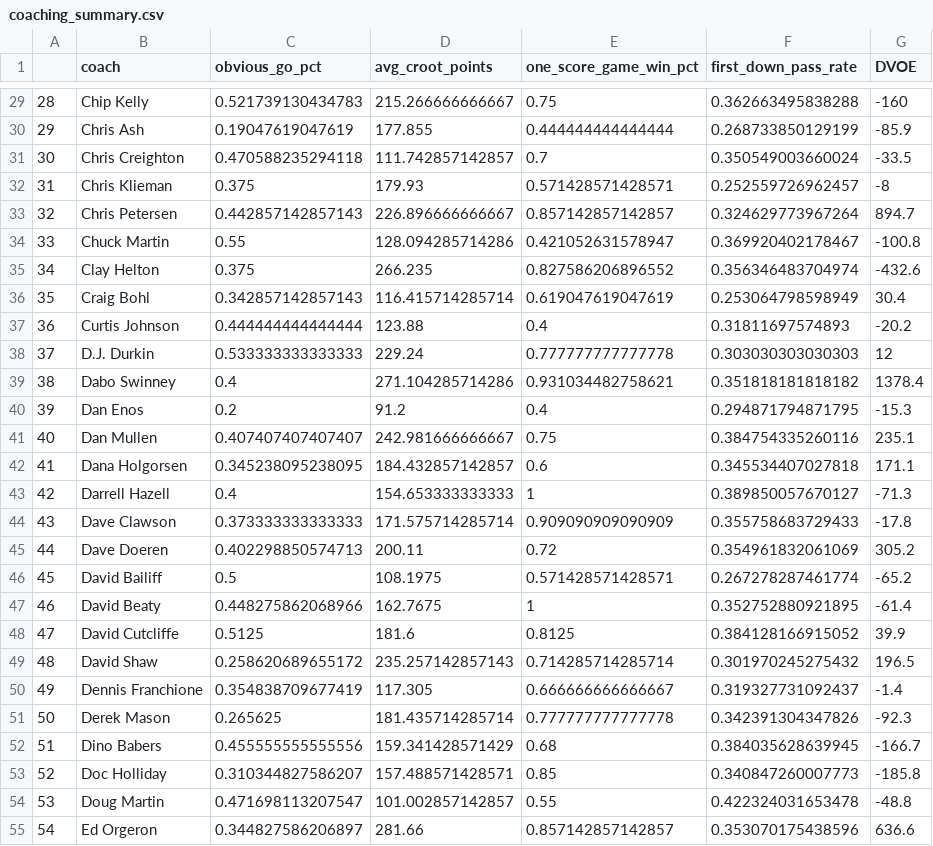
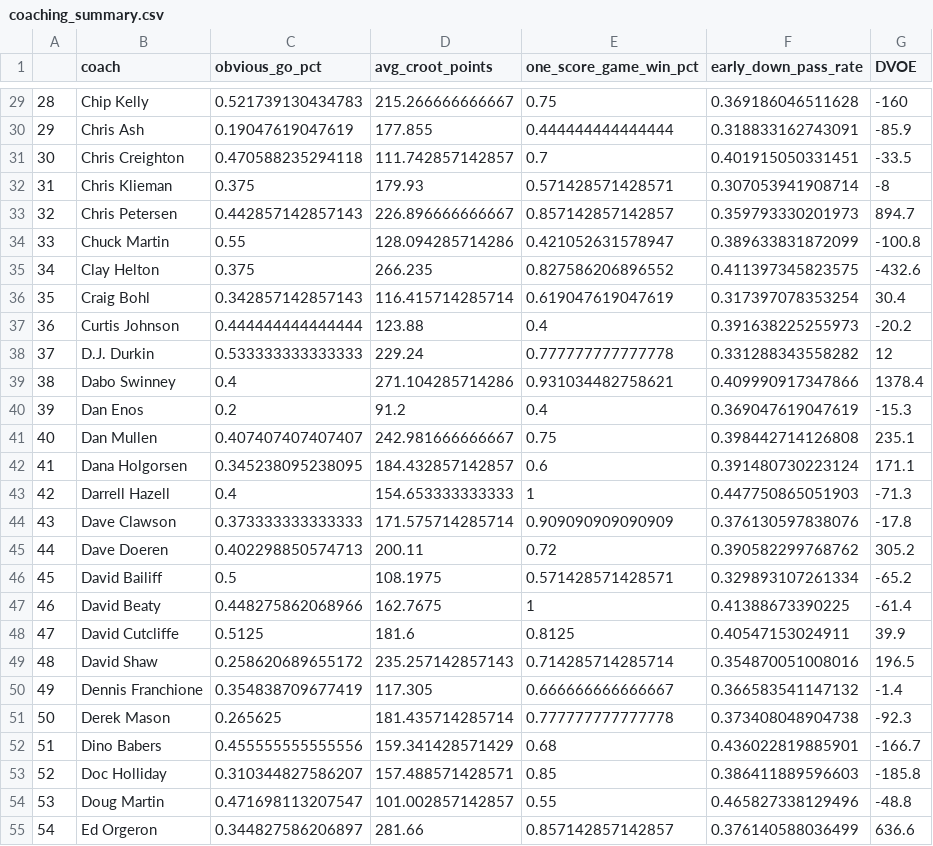
Before and after one commit to akeaswaran/cfb-coach-evaluation, a CSV file: data/coaching_summary.csv, drawn as a sheet; only a part is shown, gaps mark what is left out; the diff covers the shown part only.

```diff
--- a/data/coaching_summary.csv
+++ b/data/coaching_summary.csv
@@ -1 +1 @@
-"","coach","obvious_go_pct","avg_croot_points","one_score_game_win_pct","first_down_pass_rate","DVOE"
+"","coach","obvious_go_pct","avg_croot_points","one_score_game_win_pct","early_down_pass_rate","DVOE"
@@ -29,27 +29,27 @@
-"28","Chip Kelly",0.521739130434783,215.266666666667,0.75,0.362663495838288,-160
-"29","Chris Ash",0.19047619047619,177.855,0.444444444444444,0.268733850129199,-85.9
-"30","Chris Creighton",0.470588235294118,111.742857142857,0.7,0.350549003660024,-33.5
-"31","Chris Klieman",0.375,179.93,0.571428571428571,0.252559726962457,-8
-"32","Chris Petersen",0.442857142857143,226.896666666667,0.857142857142857,0.324629773967264,894.7
-"33","Chuck Martin",0.55,128.094285714286,0.421052631578947,0.369920402178467,-100.8
-"34","Clay Helton",0.375,266.235,0.827586206896552,0.356346483704974,-432.6
-"35","Craig Bohl",0.342857142857143,116.415714285714,0.619047619047619,0.253064798598949,30.4
-"36","Curtis Johnson",0.444444444444444,123.88,0.4,0.31811697574893,-20.2
-"37","D.J. Durkin",0.533333333333333,229.24,0.777777777777778,0.303030303030303,12
-"38","Dabo Swinney",0.4,271.104285714286,0.931034482758621,0.351818181818182,1378.4
-"39","Dan Enos",0.2,91.2,0.4,0.294871794871795,-15.3
-"40","Dan Mullen",0.407407407407407,242.981666666667,0.75,0.384754335260116,235.1
-"41","Dana Holgorsen",0.345238095238095,184.432857142857,0.6,0.345534407027818,171.1
-"42","Darrell Hazell",0.4,154.653333333333,1,0.389850057670127,-71.3
-"43","Dave Clawson",0.373333333333333,171.575714285714,0.909090909090909,0.355758683729433,-17.8
-"44","Dave Doeren",0.402298850574713,200.11,0.72,0.354961832061069,305.2
-"45","David Bailiff",0.5,108.1975,0.571428571428571,0.267278287461774,-65.2
-"46","David Beaty",0.448275862068966,162.7675,1,0.352752880921895,-61.4
-"47","David Cutcliffe",0.5125,181.6,0.8125,0.384128166915052,39.9
-"48","David Shaw",0.258620689655172,235.257142857143,0.714285714285714,0.301970245275432,196.5
-"49","Dennis Franchione",0.354838709677419,117.305,0.666666666666667,0.319327731092437,-1.4
-"50","Derek Mason",0.265625,181.435714285714,0.777777777777778,0.342391304347826,-92.3
-"51","Dino Babers",0.455555555555556,159.341428571429,0.68,0.384035628639945,-166.7
-"52","Doc Holliday",0.310344827586207,157.488571428571,0.85,0.340847260007773,-185.8
-"53","Doug Martin",0.471698113207547,101.002857142857,0.55,0.422324031653478,-48.8
-"54","Ed Orgeron",0.344827586206897,281.66,0.857142857142857,0.353070175438596,636.6
+"28","Chip Kelly",0.521739130434783,215.266666666667,0.75,0.369186046511628,-160
+"29","Chris Ash",0.19047619047619,177.855,0.444444444444444,0.318833162743091,-85.9
+"30","Chris Creighton",0.470588235294118,111.742857142857,0.7,0.401915050331451,-33.5
+"31","Chris Klieman",0.375,179.93,0.571428571428571,0.307053941908714,-8
+"32","Chris Petersen",0.442857142857143,226.896666666667,0.857142857142857,0.359793330201973,894.7
+"33","Chuck Martin",0.55,128.094285714286,0.421052631578947,0.389633831872099,-100.8
+"34","Clay Helton",0.375,266.235,0.827586206896552,0.411397345823575,-432.6
+"35","Craig Bohl",0.342857142857143,116.415714285714,0.619047619047619,0.317397078353254,30.4
+"36","Curtis Johnson",0.444444444444444,123.88,0.4,0.391638225255973,-20.2
+"37","D.J. Durkin",0.533333333333333,229.24,0.777777777777778,0.331288343558282,12
+"38","Dabo Swinney",0.4,271.104285714286,0.931034482758621,0.409990917347866,1378.4
+"39","Dan Enos",0.2,91.2,0.4,0.369047619047619,-15.3
+"40","Dan Mullen",0.407407407407407,242.981666666667,0.75,0.398442714126808,235.1
+"41","Dana Holgorsen",0.345238095238095,184.432857142857,0.6,0.391480730223124,171.1
+"42","Darrell Hazell",0.4,154.653333333333,1,0.447750865051903,-71.3
+"43","Dave Clawson",0.373333333333333,171.575714285714,0.909090909090909,0.376130597838076,-17.8
+"44","Dave Doeren",0.402298850574713,200.11,0.72,0.390582299768762,305.2
+"45","David Bailiff",0.5,108.1975,0.571428571428571,0.329893107261334,-65.2
+"46","David Beaty",0.448275862068966,162.7675,1,0.41388673390225,-61.4
+"47","David Cutcliffe",0.5125,181.6,0.8125,0.40547153024911,39.9
+"48","David Shaw",0.258620689655172,235.257142857143,0.714285714285714,0.354870051008016,196.5
+"49","Dennis Franchione",0.354838709677419,117.305,0.666666666666667,0.366583541147132,-1.4
+"50","Derek Mason",0.265625,181.435714285714,0.777777777777778,0.373408048904738,-92.3
+"51","Dino Babers",0.455555555555556,159.341428571429,0.68,0.436022819885901,-166.7
+"52","Doc Holliday",0.310344827586207,157.488571428571,0.85,0.386411889596603,-185.8
+"53","Doug Martin",0.471698113207547,101.002857142857,0.55,0.465827338129496,-48.8
+"54","Ed Orgeron",0.344827586206897,281.66,0.857142857142857,0.376140588036499,636.6
```
Also changed, not shown: 166 edited cells elsewhere in this file, data/coaching_clusters.csv, 3 other files.
